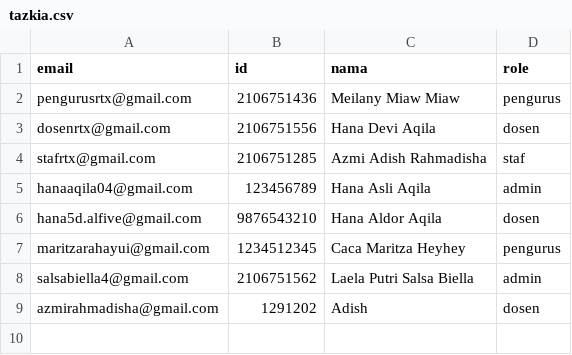
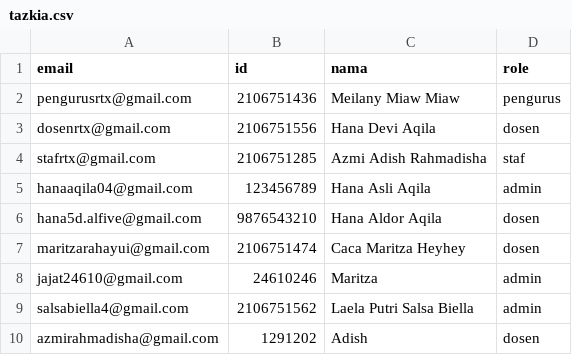
Before and after one commit to maritzarahayui/smail, a CSV file: smail/src/main/resources/static/tazkia.csv, drawn as a sheet.

```diff
--- a/smail/src/main/resources/static/tazkia.csv
+++ b/smail/src/main/resources/static/tazkia.csv
@@ -6,3 +6,4 @@ hanaaqila04@gmail.com,123456789,Hana Asli Aqila,admin
 hana5d.alfive@gmail.com,9876543210,Hana Aldor Aqila,dosen
-maritzarahayui@gmail.com,1234512345,Caca Maritza Heyhey,pengurus
+maritzarahayui@gmail.com,2106751474,Caca Maritza Heyhey,dosen
+jajat24610@gmail.com,24610246,Maritza,admin
 salsabiella4@gmail.com,2106751562,Laela Putri Salsa Biella,admin
```
Also changed, not shown: 8 other files.
